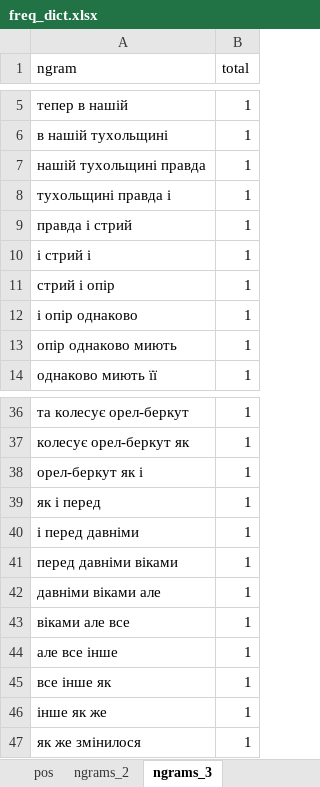
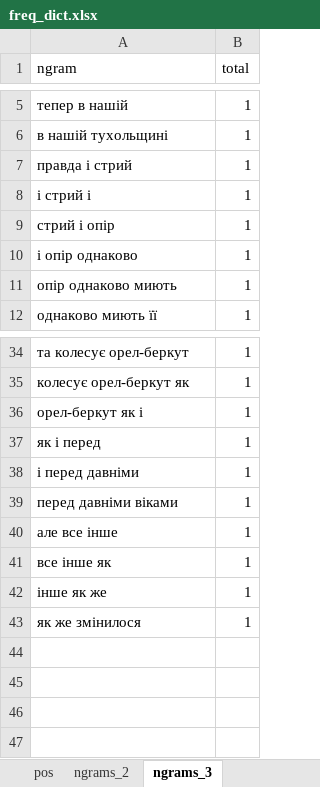
Before and after one commit to ZavarOvek/ua-freq-dict, an Excel workbook: examples/sample_output/freq_dict.xlsx, sheet ngrams_3, drawn as a sheet; only a part is shown, gaps mark what is left out; values as stored, in another font and other column widths than the file's, no borders; the diff names each change by its address in the sheet, - before the commit and + after, or states it on an @@ line.

```diff
--- a/examples/sample_output/freq_dict.xlsx (sheet ngrams_3)
+++ b/examples/sample_output/freq_dict.xlsx (sheet ngrams_3)
-row 7: нашій тухольщині правда | 1
-row 8: тухольщині правда і | 1
-row 42: давніми віками але | 1
-row 43: віками але все | 1
```
Also changed, not shown: sheet ngrams_2, 2 other files.
